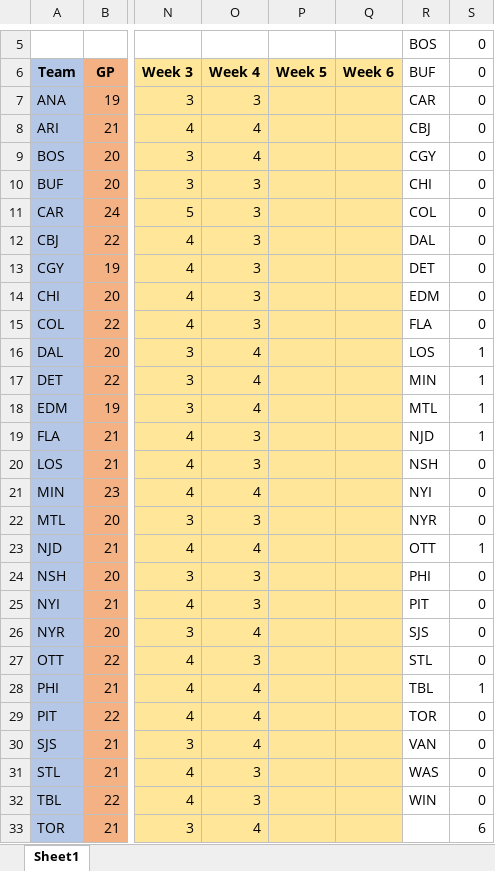
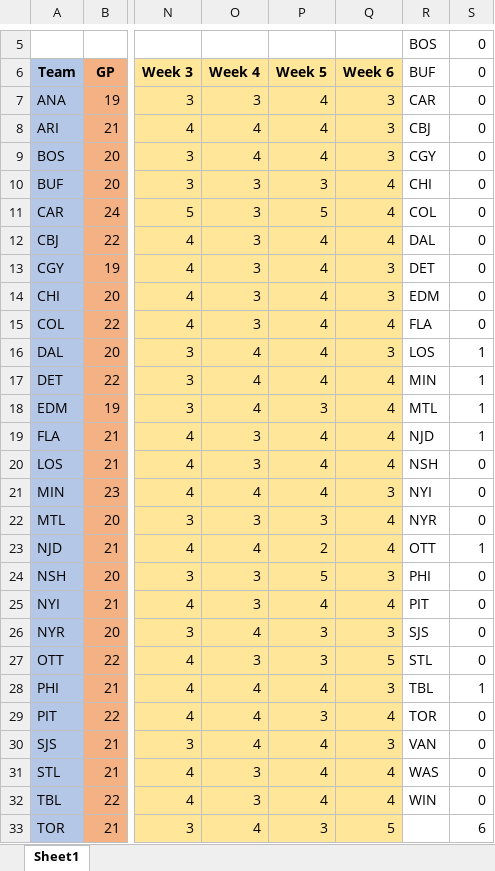
Before and after one commit to JDenhartogh/PlayoffGameCalc, an Excel workbook: PlayoffGameCalculator.xlsx, sheet Sheet1, drawn as a sheet; only a part is shown, gaps mark what is left out; values as stored, in another font and other column widths than the file's, no borders; table styles not drawn; the diff covers the shown part only; the diff names each change by its address in the sheet, - before the commit and + after, or states it on an @@ line.

Commit message:
Add files via upload

```diff
--- a/PlayoffGameCalculator.xlsx (sheet Sheet1)
+++ b/PlayoffGameCalculator.xlsx (sheet Sheet1)
-P7:P9: (empty)
+P7:P9: 4
-Q7:Q9: (empty)
+Q7:Q9: 3
-P10: (empty)
+P10: 3
-Q10:Q12: (empty)
+Q10:Q12: 4
-P11: (empty)
+P11: 5
-P12:P17: (empty)
+P12:P17: 4
-Q13:Q14: (empty)
+Q13:Q14: 3
-Q15: (empty)
+Q15: 4
-Q16: (empty)
+Q16: 3
-Q17:Q20: (empty)
+Q17:Q20: 4
-P18: (empty)
+P18: 3
-P19:P21: (empty)
+P19:P21: 4
-Q21: (empty)
+Q21: 3
-P22: (empty)
+P22: 3
-Q22:Q23: (empty)
+Q22:Q23: 4
-P23: (empty)
+P23: 2
-P24: (empty)
+P24: 5
-Q24: (empty)
+Q24: 3
-P25: (empty)
+P25: 4
-Q25: (empty)
+Q25: 4
-P26:P27: (empty)
+P26:P27: 3
-Q26: (empty)
+Q26: 3
-Q27: (empty)
+Q27: 5
-P28: (empty)
+P28: 4
-Q28: (empty)
+Q28: 3
-P29: (empty)
+P29: 3
-Q29: (empty)
+Q29: 4
-P30:P32: (empty)
+P30:P32: 4
-Q30: (empty)
+Q30: 3
-Q31:Q32: (empty)
+Q31:Q32: 4
-P33: (empty)
+P33: 3
-Q33: (empty)
+Q33: 5
```
Also changed, not shown: 6 edited cells elsewhere in this sheet, formulas that keep their value.
